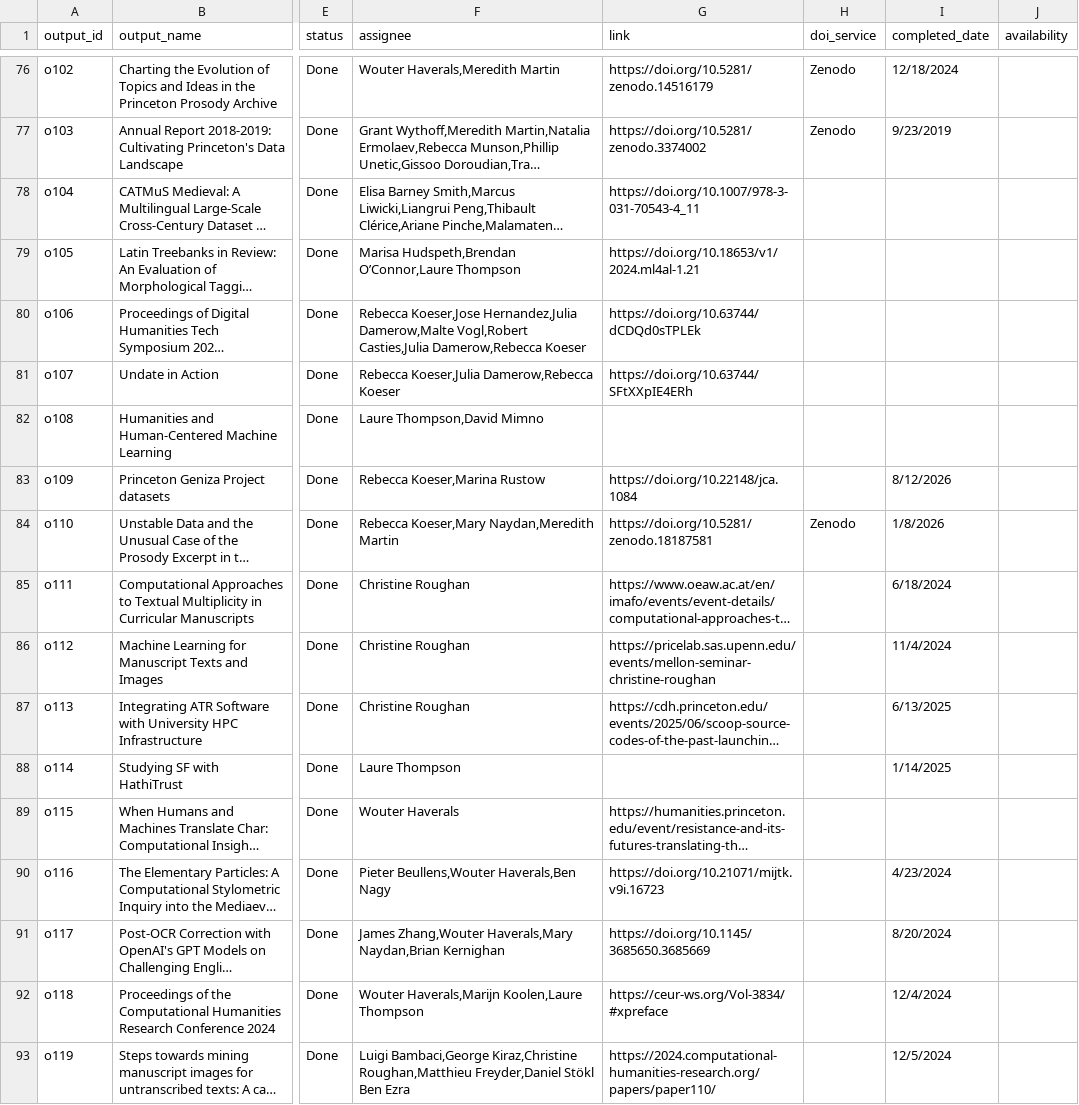
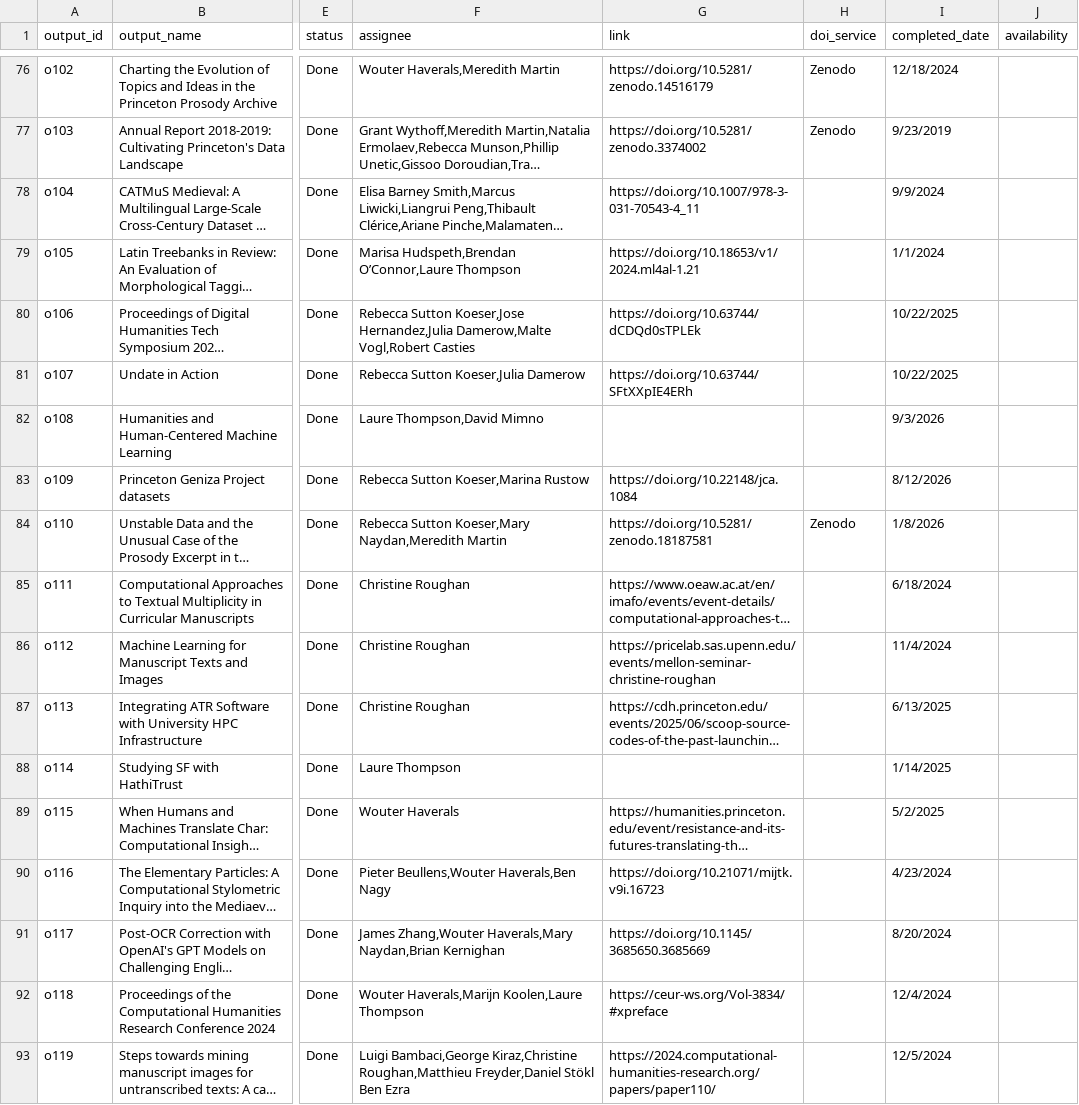
Before and after one commit to Princeton-CDH/research-outputs, a CSV file: data/outputs.csv, drawn as a sheet; only a part is shown, gaps mark what is left out; long unchanged cells end in …; the diff covers the shown part only; the diff names each change by its address in the sheet, - before the commit and + after, or states it on an @@ line.

```diff
--- a/data/outputs.csv
+++ b/data/outputs.csv
-I78 (completed_date): (empty)
+I78 (completed_date): 9/9/2024
-I79 (completed_date): (empty)
+I79 (completed_date): 1/1/2024
-F80 (assignee): Rebecca Koeser,Jose Hernandez,Julia Damerow,Malte Vogl,Robert Casties,Julia Damerow,Rebecca Koeser
+F80 (assignee): Rebecca Sutton Koeser,Jose Hernandez,Julia Damerow,Malte Vogl,Robert Casties
-I80:I81 (completed_date): (empty)
+I80:I81 (completed_date): 10/22/2025
-F81 (assignee): Rebecca Koeser,Julia Damerow,Rebecca Koeser
+F81 (assignee): Rebecca Sutton Koeser,Julia Damerow
-I82 (completed_date): (empty)
+I82 (completed_date): 9/3/2026
-F83 (assignee): Rebecca Koeser,Marina Rustow
+F83 (assignee): Rebecca Sutton Koeser,Marina Rustow
-F84 (assignee): Rebecca Koeser,Mary Naydan,Meredith…
+F84 (assignee): Rebecca Sutton Koeser,Mary Naydan,Meredith…
-I89 (completed_date): (empty)
+I89 (completed_date): 5/2/2025
```
Also changed, not shown: 116 edited cells elsewhere in this file, data/people.csv, 2 other files.
